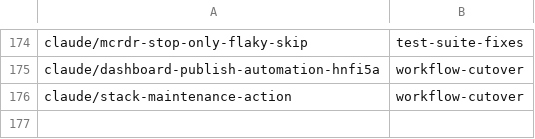
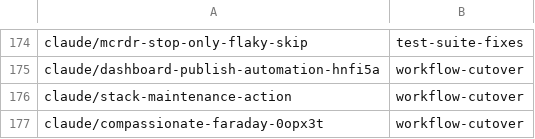
Before and after one commit to AbdelrhmanBassiouny/cognitive_robot_abstract_machine, a TSV file: .claude/personal/plans/_generated/branch-index.tsv, drawn as a sheet; only a part is shown, gaps mark what is left out.

Commit message:
Update plan manifest for workflow-cutover

```diff
--- a/.claude/personal/plans/_generated/branch-index.tsv
+++ b/.claude/personal/plans/_generated/branch-index.tsv
@@ -176 +176,2 @@ claude/dashboard-publish-automation-hnfi5a	workflow-cutover
 claude/stack-maintenance-action	workflow-cutover
+claude/compassionate-faraday-0opx3t	workflow-cutover
```
Also changed, not shown: 1 other file.
